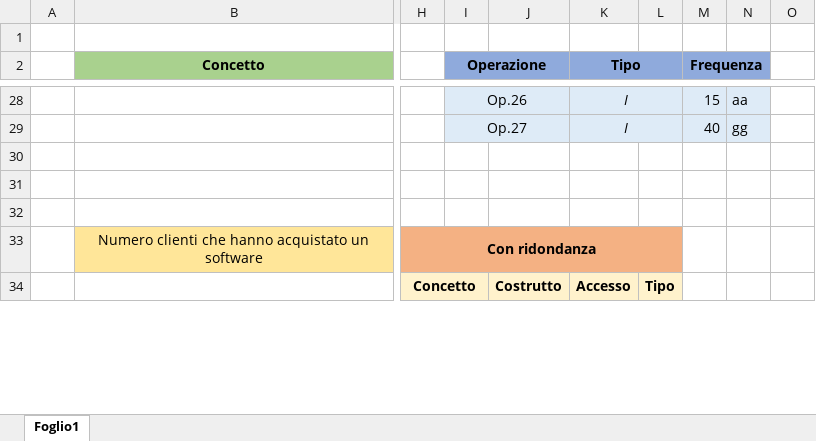
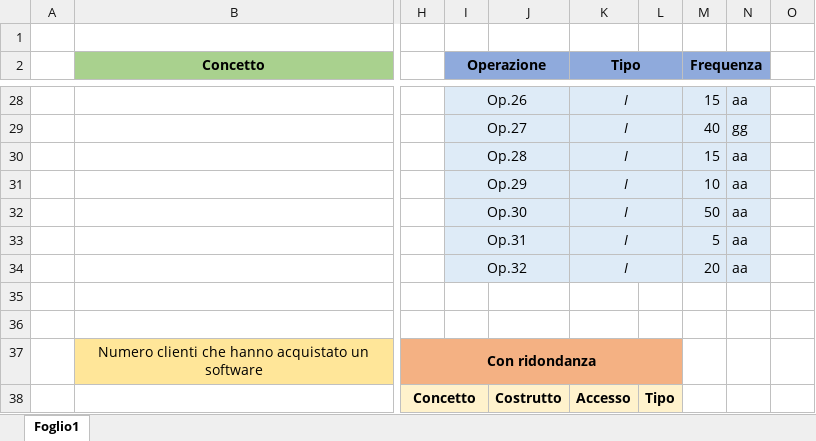
Before and after one commit to DbProject-Tortora19-20/Modello-logico, an Excel workbook: TabellaVolumi.xlsx, sheet Foglio1, drawn as a sheet; only a part is shown, gaps mark what is left out; values as stored, in another font and other column widths than the file's, no borders; rows hold the shown columns only; the diff names each change by its address in the sheet, - before the commit and + after, or states it on an @@ line.

Commit message:
Add files via upload

```diff
--- a/TabellaVolumi.xlsx (sheet Foglio1)
+++ b/TabellaVolumi.xlsx (sheet Foglio1)
-row 30: (empty)
+row 30:  |  |  | Op.28 |  | I |  | 15 | aa
-I30:N30 fill: none
+I30:N30 fill: #DEEBF7
+I30:J30 merged
+K30:L30 merged
+row 31:  |  |  | Op.29 |  | I |  | 10 | aa
+row 32:  |  |  | Op.30 |  | I |  | 50 | aa
+row 33:  |  |  | Op.31 |  | I |  | 5 | aa
+row 34:  |  |  | Op.32 |  | I |  | 20 | aa
```
